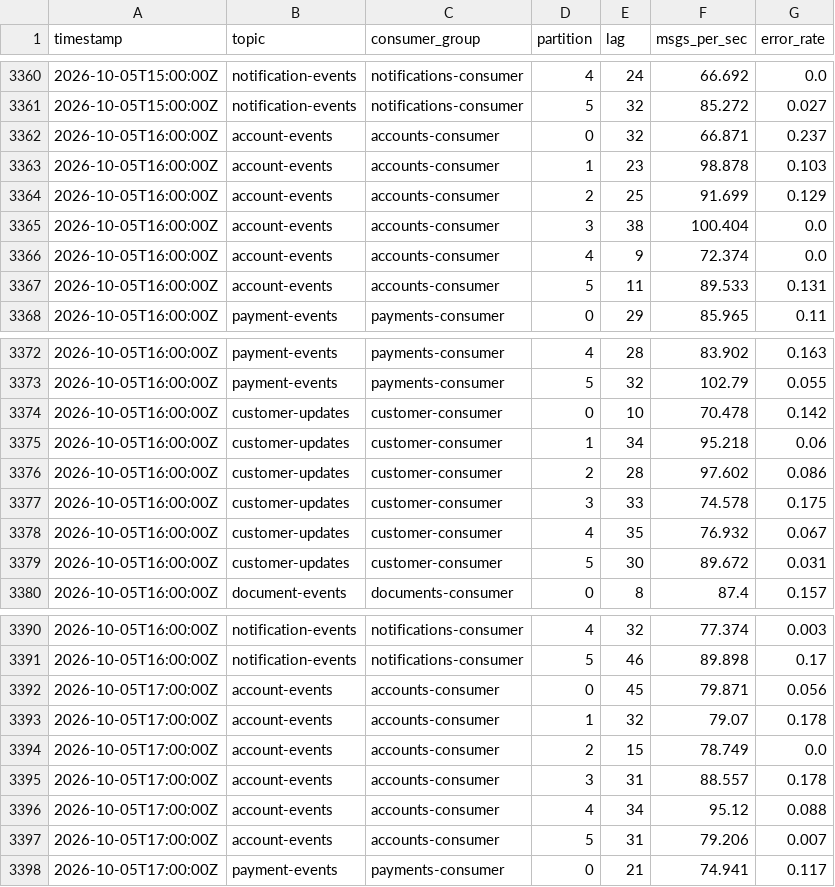
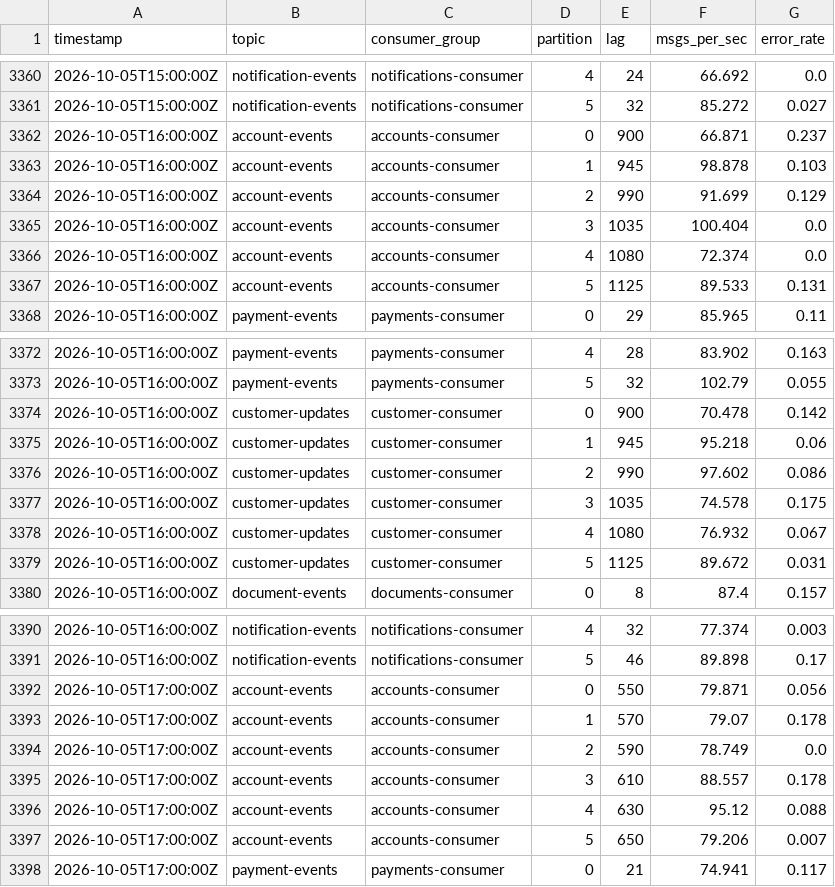
Before and after one commit to kdhandapani-hub/release-health-analyzer, a CSV file: data/kafka_metrics.csv, drawn as a sheet; only a part is shown, gaps mark what is left out; the diff covers the shown part only.

```diff
--- a/data/kafka_metrics.csv
+++ b/data/kafka_metrics.csv
@@ -3361,8 +3361,8 @@ timestamp,topic,consumer_group,partition,lag,msgs_per_sec,error_rate
 2026-10-05T15:00:00Z,notification-events,notifications-consumer,5,32,85.272,0.027
-2026-10-05T16:00:00Z,account-events,accounts-consumer,0,32,66.871,0.237
-2026-10-05T16:00:00Z,account-events,accounts-consumer,1,23,98.878,0.103
-2026-10-05T16:00:00Z,account-events,accounts-consumer,2,25,91.699,0.129
-2026-10-05T16:00:00Z,account-events,accounts-consumer,3,38,100.404,0.0
-2026-10-05T16:00:00Z,account-events,accounts-consumer,4,9,72.374,0.0
-2026-10-05T16:00:00Z,account-events,accounts-consumer,5,11,89.533,0.131
+2026-10-05T16:00:00Z,account-events,accounts-consumer,0,900,66.871,0.237
+2026-10-05T16:00:00Z,account-events,accounts-consumer,1,945,98.878,0.103
+2026-10-05T16:00:00Z,account-events,accounts-consumer,2,990,91.699,0.129
+2026-10-05T16:00:00Z,account-events,accounts-consumer,3,1035,100.404,0.0
+2026-10-05T16:00:00Z,account-events,accounts-consumer,4,1080,72.374,0.0
+2026-10-05T16:00:00Z,account-events,accounts-consumer,5,1125,89.533,0.131
 2026-10-05T16:00:00Z,payment-events,payments-consumer,0,29,85.965,0.11
@@ -3373,8 +3373,8 @@ timestamp,topic,consumer_group,partition,lag,msgs_per_sec,error_rate
 2026-10-05T16:00:00Z,payment-events,payments-consumer,5,32,102.79,0.055
-2026-10-05T16:00:00Z,customer-updates,customer-consumer,0,10,70.478,0.142
-2026-10-05T16:00:00Z,customer-updates,customer-consumer,1,34,95.218,0.06
-2026-10-05T16:00:00Z,customer-updates,customer-consumer,2,28,97.602,0.086
-2026-10-05T16:00:00Z,customer-updates,customer-consumer,3,33,74.578,0.175
-2026-10-05T16:00:00Z,customer-updates,customer-consumer,4,35,76.932,0.067
-2026-10-05T16:00:00Z,customer-updates,customer-consumer,5,30,89.672,0.031
+2026-10-05T16:00:00Z,customer-updates,customer-consumer,0,900,70.478,0.142
+2026-10-05T16:00:00Z,customer-updates,customer-consumer,1,945,95.218,0.06
+2026-10-05T16:00:00Z,customer-updates,customer-consumer,2,990,97.602,0.086
+2026-10-05T16:00:00Z,customer-updates,customer-consumer,3,1035,74.578,0.175
+2026-10-05T16:00:00Z,customer-updates,customer-consumer,4,1080,76.932,0.067
+2026-10-05T16:00:00Z,customer-updates,customer-consumer,5,1125,89.672,0.031
 2026-10-05T16:00:00Z,document-events,documents-consumer,0,8,87.4,0.157
@@ -3391,8 +3391,8 @@ timestamp,topic,consumer_group,partition,lag,msgs_per_sec,error_rate
 2026-10-05T16:00:00Z,notification-events,notifications-consumer,5,46,89.898,0.17
-2026-10-05T17:00:00Z,account-events,accounts-consumer,0,45,79.871,0.056
-2026-10-05T17:00:00Z,account-events,accounts-consumer,1,32,79.07,0.178
-2026-10-05T17:00:00Z,account-events,accounts-consumer,2,15,78.749,0.0
-2026-10-05T17:00:00Z,account-events,accounts-consumer,3,31,88.557,0.178
-2026-10-05T17:00:00Z,account-events,accounts-consumer,4,34,95.12,0.088
-2026-10-05T17:00:00Z,account-events,accounts-consumer,5,31,79.206,0.007
+2026-10-05T17:00:00Z,account-events,accounts-consumer,0,550,79.871,0.056
+2026-10-05T17:00:00Z,account-events,accounts-consumer,1,570,79.07,0.178
+2026-10-05T17:00:00Z,account-events,accounts-consumer,2,590,78.749,0.0
+2026-10-05T17:00:00Z,account-events,accounts-consumer,3,610,88.557,0.178
+2026-10-05T17:00:00Z,account-events,accounts-consumer,4,630,95.12,0.088
+2026-10-05T17:00:00Z,account-events,accounts-consumer,5,650,79.206,0.007
 2026-10-05T17:00:00Z,payment-events,payments-consumer,0,21,74.941,0.117
```
Also changed, not shown: 6 edited cells elsewhere in this file, 18 other files.
